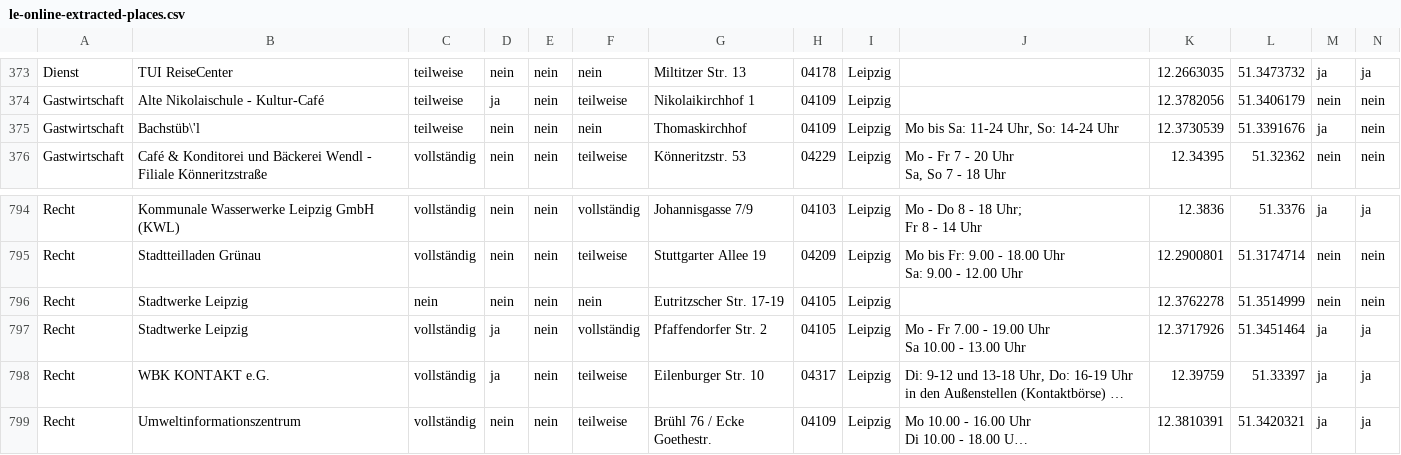
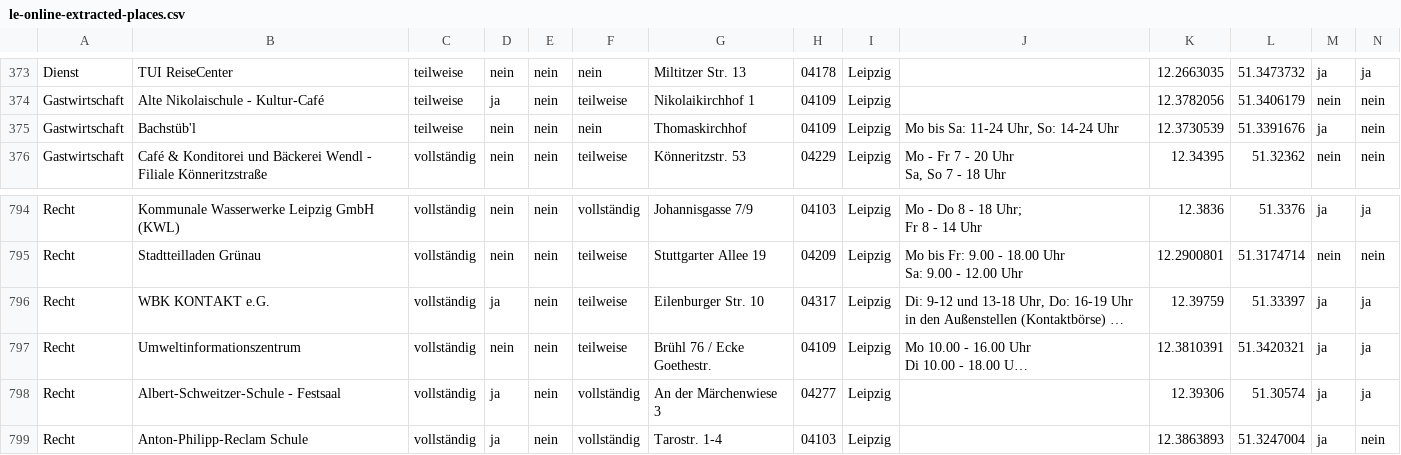
Before and after one commit to AKSW/transform-bvl-pages-to-csv-file, a CSV file: le-online-extracted-places.csv, drawn as a sheet; only a part is shown, gaps mark what is left out; the shorter side is filled out with more unchanged rows; long unchanged cells end in …; rows hold the shown columns only; ↵ is a line break in a cell; the diff names each change by its address in the sheet, - before the commit and + after, or states it on an @@ line.

```diff
--- a/le-online-extracted-places.csv
+++ b/le-online-extracted-places.csv
-B375: Bachstüb\'l
+B375: Bachstüb'l
-row 796: Recht | Stadtwerke Leipzig | nein | nein | nein | nein | Eutritzscher Str. 17-19 | 04105 | Leipzig |  | 12.3762278 | 51.3514999 | nein | nein
-row 797: Recht | Stadtwerke Leipzig | vollständig | ja | nein | vollständig | Pfaffendorfer Str. 2 | 04105 | Leipzig | Mo - Fr 7.00 - 19.00 Uhr ↵ Sa 10.00 - 13.00 Uhr | 12.3717926 | 51.3451464 | ja | ja
```
Also changed, not shown: 6 other files.
